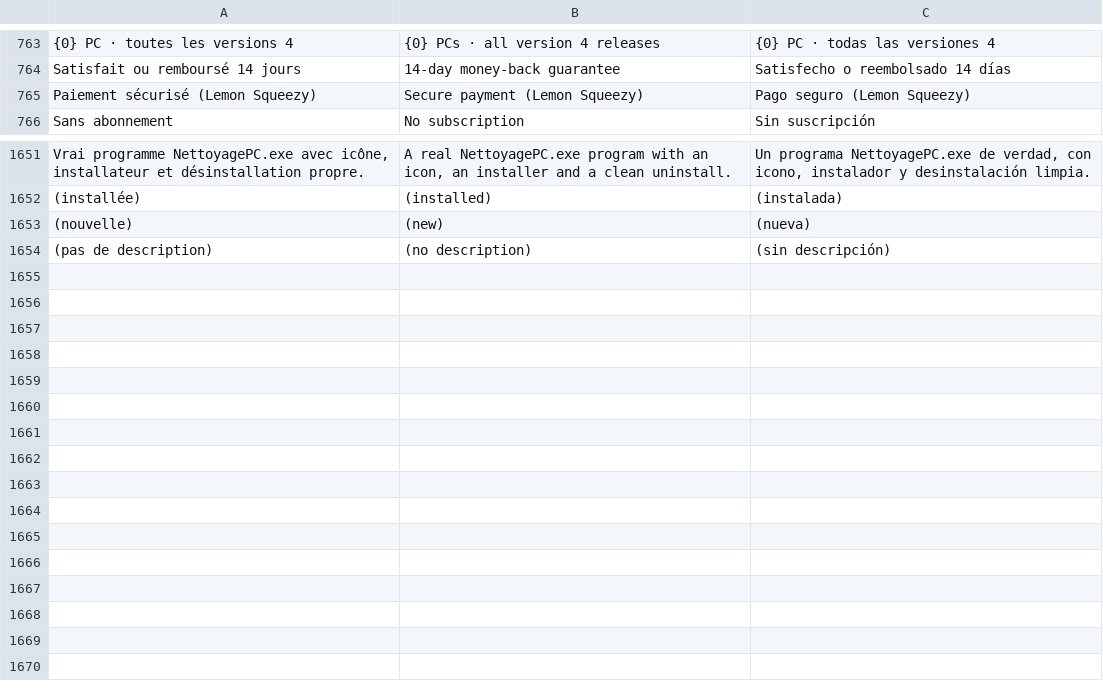
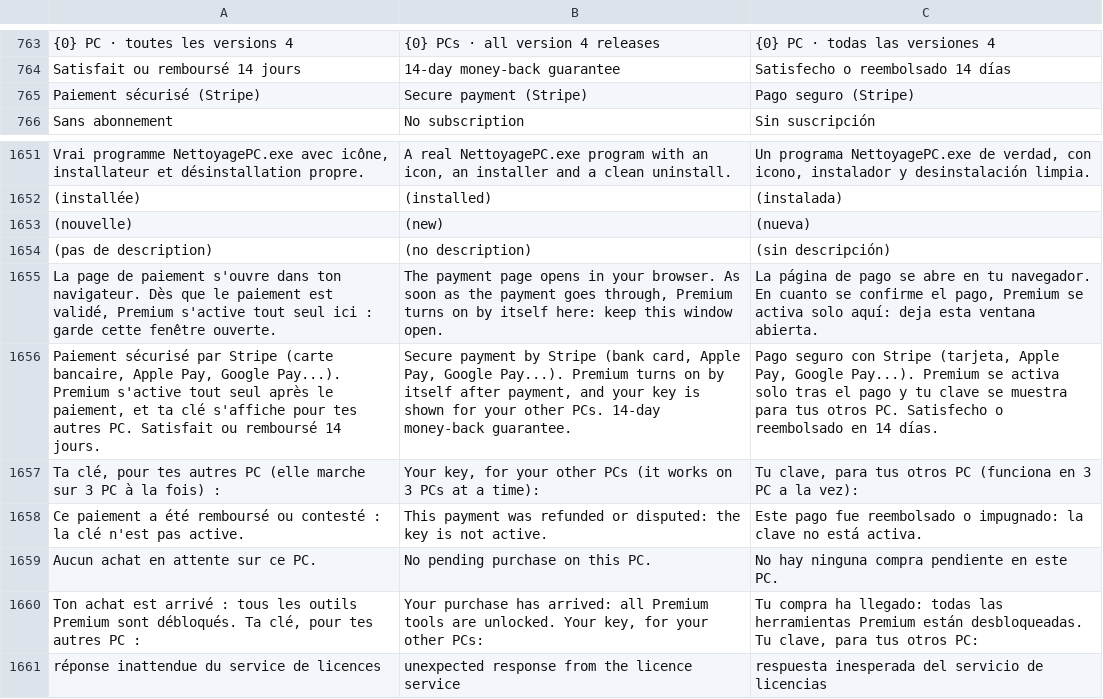
Before and after one commit to damiencoussot-ai/nettoyage-pc, a TSV file: traductions.tsv, drawn as a sheet; only a part is shown, gaps mark what is left out; removed rows and columns are numbered as before the commit, all else as after; the diff names each change by its address in the sheet, - before the commit and + after, or states it on an @@ line.

```diff
--- a/traductions.tsv
+++ b/traductions.tsv
-row 765: Paiement sécurisé (Lemon Squeezy) | Secure payment (Lemon Squeezy) | Pago seguro (Lemon Squeezy)
+row 765: Paiement sécurisé (Stripe) | Secure payment (Stripe) | Pago seguro (Stripe)
+row 1655: La page de paiement s'ouvre dans ton navigateur. Dès que le paiement est validé, Premium s'active tout seul ici : garde cette fenêtre ouverte. | The payment page opens in your browser. As soon as the payment goes through, Premium turns on by itself here: keep this window open. | La página de pago se abre en tu navegador. En cuanto se confirme el pago, Premium se activa solo aquí: deja esta ventana abierta.
+row 1656: Paiement sécurisé par Stripe (carte bancaire, Apple Pay, Google Pay...). Premium s'active tout seul après le paiement, et ta clé s'affiche pour tes autres PC. Satisfait ou remboursé 14 jours. | Secure payment by Stripe (bank card, Apple Pay, Google Pay...). Premium turns on by itself after payment, and your key is shown for your other PCs. 14-day money-back guarantee. | Pago seguro con Stripe (tarjeta, Apple Pay, Google Pay...). Premium se activa solo tras el pago y tu clave se muestra para tus otros PC. Satisfecho o reembolsado en 14 días.
+row 1657: Ta clé, pour tes autres PC (elle marche sur 3 PC à la fois) : | Your key, for your other PCs (it works on 3 PCs at a time): | Tu clave, para tus otros PC (funciona en 3 PC a la vez):
+row 1658: Ce paiement a été remboursé ou contesté : la clé n'est pas active. | This payment was refunded or disputed: the key is not active. | Este pago fue reembolsado o impugnado: la clave no está activa.
+row 1659: Aucun achat en attente sur ce PC. | No pending purchase on this PC. | No hay ninguna compra pendiente en este PC.
+row 1660: Ton achat est arrivé : tous les outils Premium sont débloqués. Ta clé, pour tes autres PC : | Your purchase has arrived: all Premium tools are unlocked. Your key, for your other PCs: | Tu compra ha llegado: todas las herramientas Premium están desbloqueadas. Tu clave, para tus otros PC:
+row 1661: réponse inattendue du service de licences | unexpected response from the licence service | respuesta inesperada del servicio de licencias
```
Also changed, not shown: 15 other files.
